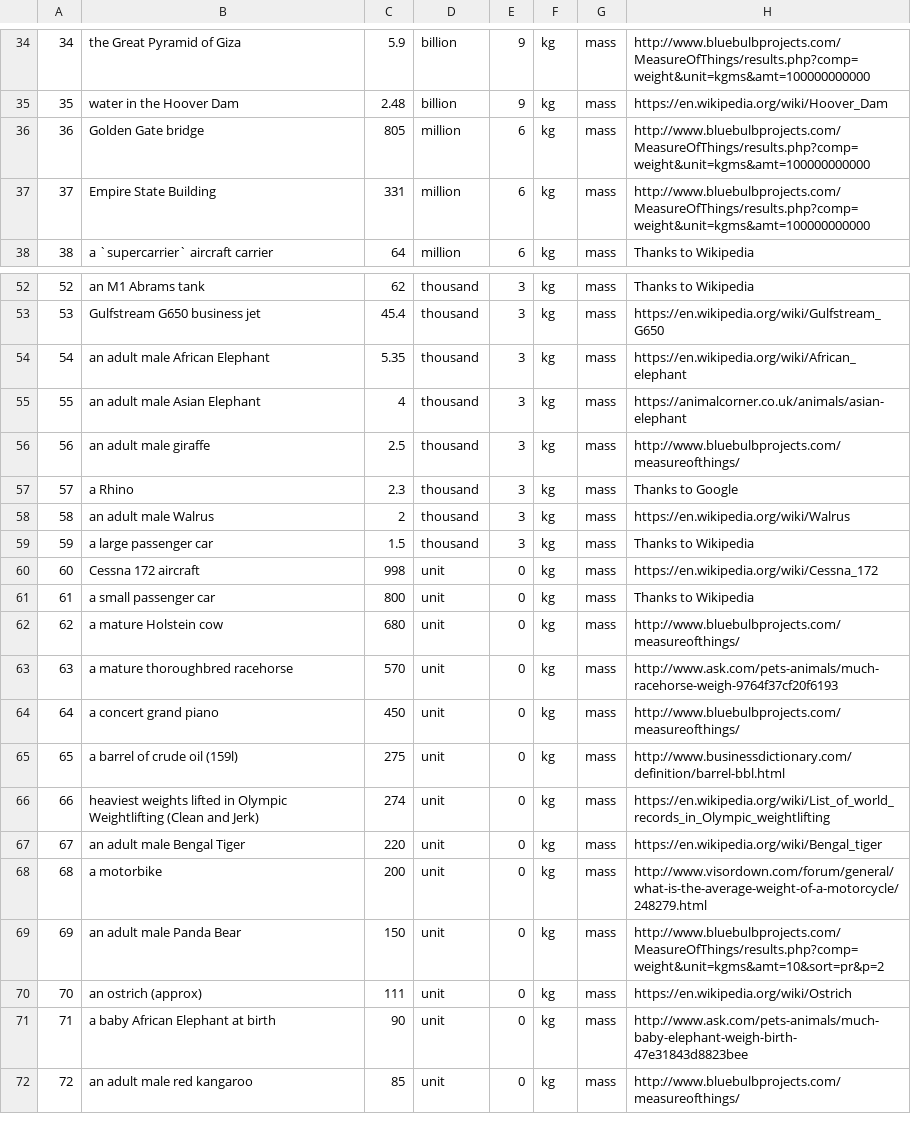
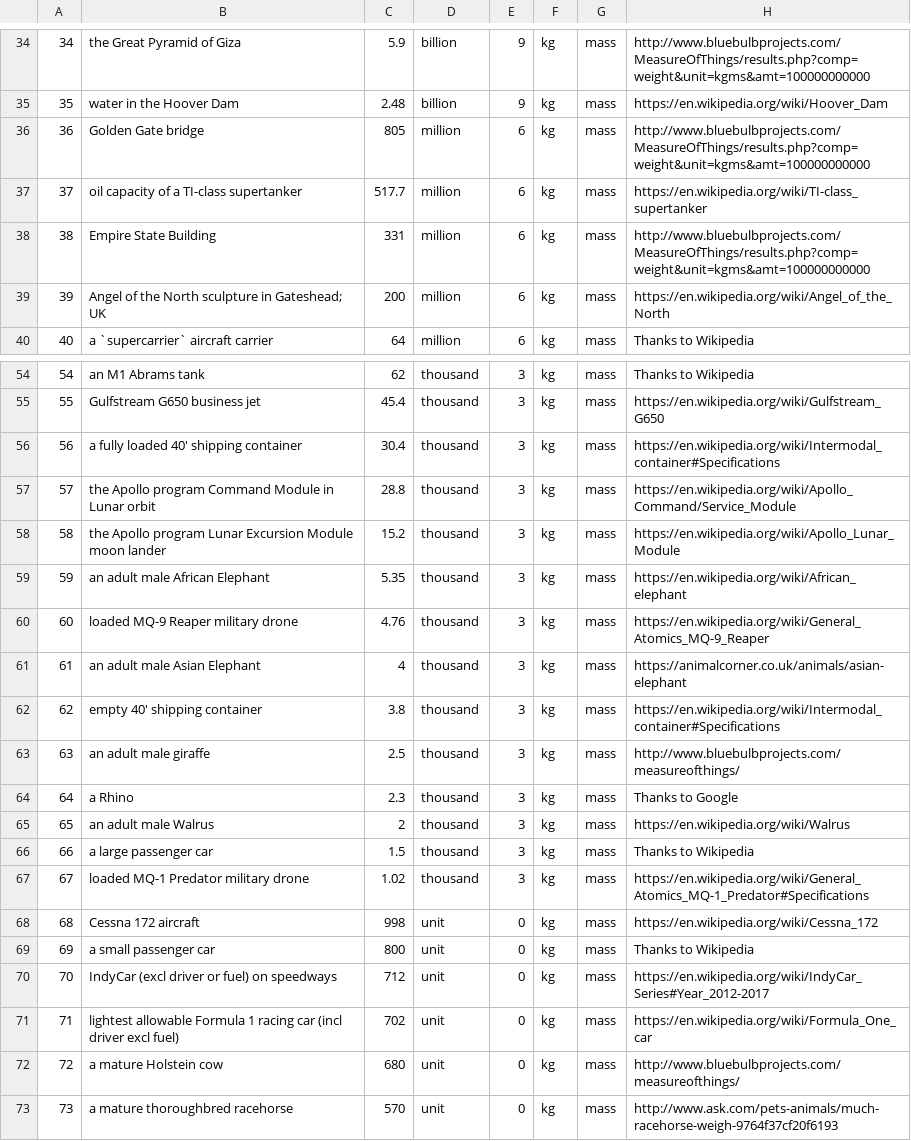
Before and after one commit to andrewcaelliott/my-first-blog, a CSV file: blog/data/Reference_Masses.csv, drawn as a sheet; only a part is shown, gaps mark what is left out; the shorter side is filled out with more unchanged rows; addresses are those after the commit; the diff covers the shown part only; the diff names each change by its address in the sheet, - before the commit and + after, or states it on an @@ line.

Commit message:
#more reference masses

```diff
--- a/blog/data/Reference_Masses.csv
+++ b/blog/data/Reference_Masses.csv
+row 37: 37 | oil capacity of a TI-class supertanker | 517.7 | million | 6 | kg | mass | https://en.wikipedia.org/wiki/TI-class_supertanker
@@ column A renumbered from row 38 down @@
+row 39: 39 | Angel of the North sculpture in Gateshead; UK | 200 | million | 6 | kg | mass | https://en.wikipedia.org/wiki/Angel_of_the_North
+row 56: 56 | a fully loaded 40' shipping container | 30.4 | thousand | 3 | kg | mass | https://en.wikipedia.org/wiki/Intermodal_container#Specifications
+row 57: 57 | the Apollo program Command Module in Lunar orbit | 28.8 | thousand | 3 | kg | mass | https://en.wikipedia.org/wiki/Apollo_Command/Service_Module
+row 58: 58 | the Apollo program Lunar Excursion Module moon lander | 15.2 | thousand | 3 | kg | mass | https://en.wikipedia.org/wiki/Apollo_Lunar_Module
+row 60: 60 | loaded MQ-9 Reaper military drone | 4.76 | thousand | 3 | kg | mass | https://en.wikipedia.org/wiki/General_Atomics_MQ-9_Reaper
+row 62: 62 | empty 40' shipping container | 3.8 | thousand | 3 | kg | mass | https://en.wikipedia.org/wiki/Intermodal_container#Specifications
+row 67: 67 | loaded MQ-1 Predator military drone | 1.02 | thousand | 3 | kg | mass | https://en.wikipedia.org/wiki/General_Atomics_MQ-1_Predator#Specifications
+row 70: 70 | IndyCar (excl driver or fuel) on speedways | 712 | unit | 0 | kg | mass | https://en.wikipedia.org/wiki/IndyCar_Series#Year_2012-2017
+row 71: 71 | lightest allowable Formula 1 racing car (incl driver excl fuel) | 702 | unit | 0 | kg | mass | https://en.wikipedia.org/wiki/Formula_One_car
```
Also changed, not shown: 4 added rows elsewhere in this file, 2 other files.
